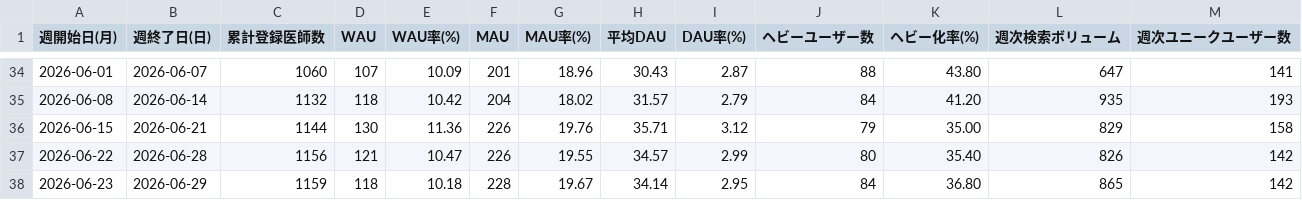
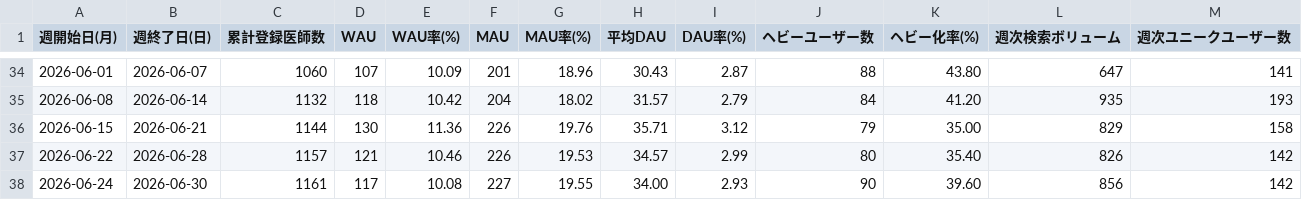
Before and after one commit to okui-dev/cubec-traction-dashboard, a CSV file: traction_weekly.csv, drawn as a sheet; only a part is shown, gaps mark what is left out.

```diff
--- a/traction_weekly.csv
+++ b/traction_weekly.csv
@@ -36,3 +36,3 @@
 2026-06-15,2026-06-21,1144,130,11.36,226,19.76,35.71,3.12,79,35.00,829,158
-2026-06-22,2026-06-28,1156,121,10.47,226,19.55,34.57,2.99,80,35.40,826,142
-2026-06-23,2026-06-29,1159,118,10.18,228,19.67,34.14,2.95,84,36.80,865,142
+2026-06-22,2026-06-28,1157,121,10.46,226,19.53,34.57,2.99,80,35.40,826,142
+2026-06-24,2026-06-30,1161,117,10.08,227,19.55,34.00,2.93,90,39.60,856,142
```
Also changed, not shown: 2 other files.
